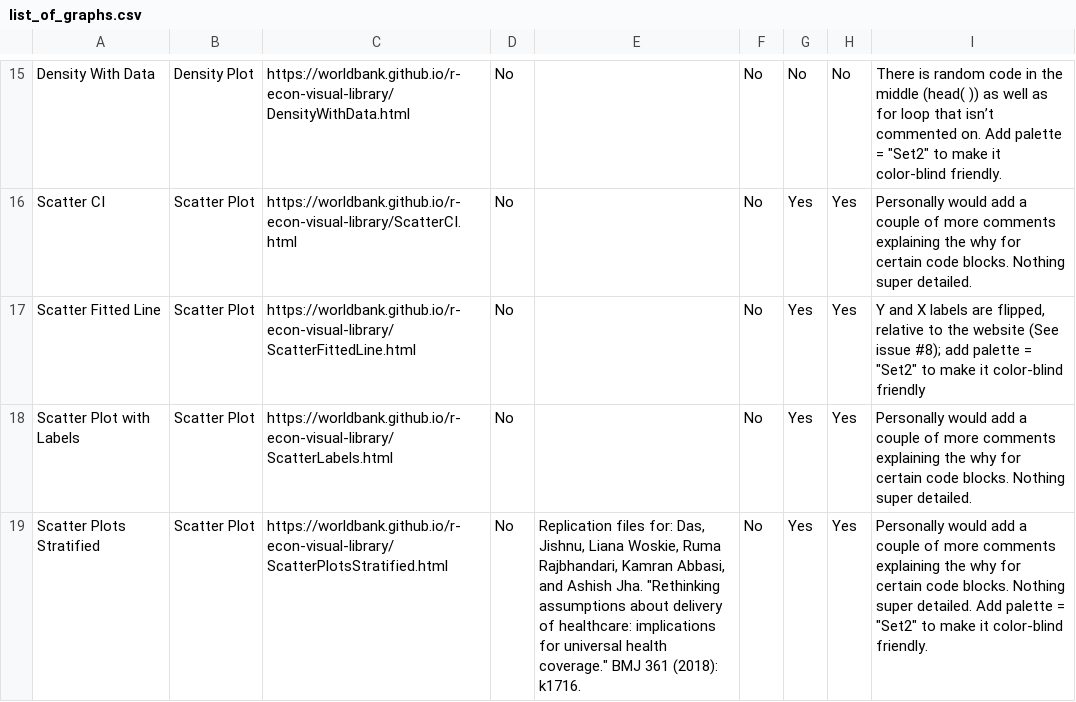
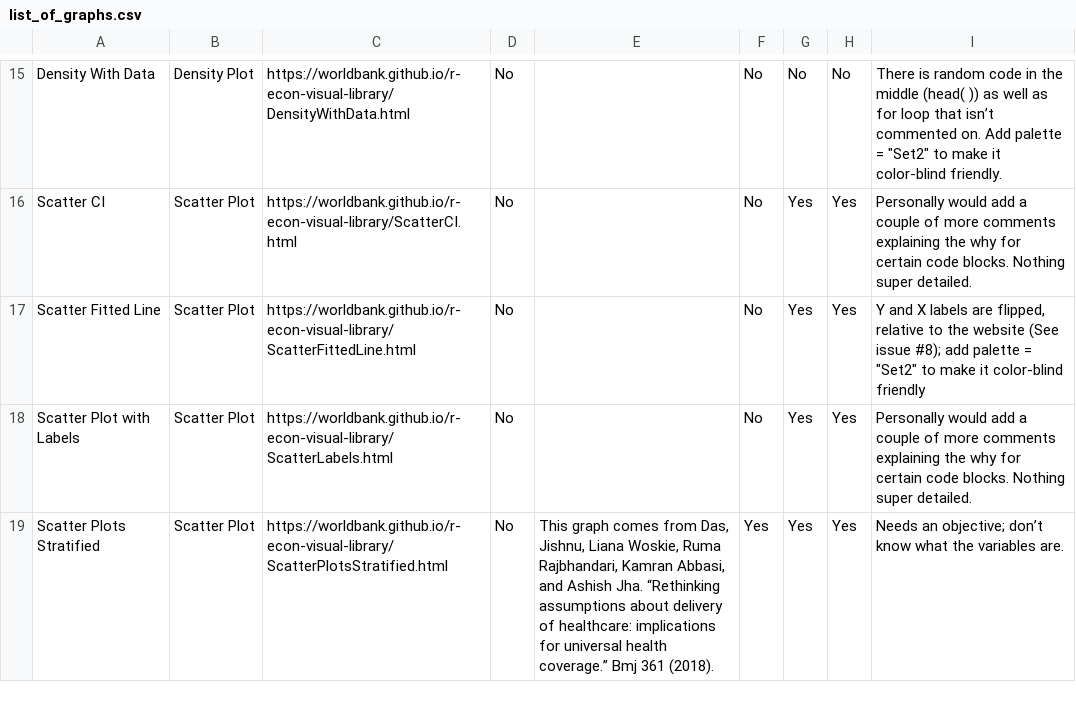
Before and after one commit to worldbank/r-econ-visual-library, a CSV file: Library/list_of_graphs.csv, drawn as a sheet; only a part is shown, gaps mark what is left out; the diff covers the shown part only.

Commit message:
DiffinDiff_HISP: Updated the CSV, made tidyverse changes, and added comments.

```diff
--- a/Library/list_of_graphs.csv
+++ b/Library/list_of_graphs.csv
@@ -18,2 +19,2 @@ Scatter Fitted Line,Scatter Plot,https://worldbank.github.io/r-econ-visual-libra
 Scatter Plot with Labels,Scatter Plot,https://worldbank.github.io/r-econ-visual-library/ScatterLabels.html,No,,No,Yes,Yes,Personally would add a couple of more comments explaining the why for certain code blocks. Nothing super detailed.
-Scatter Plots Stratified,Scatter Plot,https://worldbank.github.io/r-econ-visual-library/ScatterPlotsStratified.html,No,"Replication files for: Das, Jishnu, Liana Woskie, Ruma Rajbhandari, Kamran Abbasi, and Ashish Jha. ""Rethinking assumptions about delivery of healthcare: implications for universal health coverage."" BMJ 361 (2018): k1716.",No,Yes,Yes,"Personally would add a couple of more comments explaining the why for certain code blocks. Nothing super detailed. Add palette = ""Set2"" to make it color-blind friendly."
+Scatter Plots Stratified,Scatter Plot,https://worldbank.github.io/r-econ-visual-library/ScatterPlotsStratified.html,No,"This graph comes from Das, Jishnu, Liana Woskie, Ruma Rajbhandari, Kamran Abbasi, and Ashish Jha. “Rethinking assumptions about delivery of healthcare: implications for universal health coverage.” Bmj 361 (2018).",Yes,Yes,Yes,Needs an objective; don’t know what the variables are.
```
Also changed, not shown: 13 edited cells elsewhere in this file, 1 other file.
